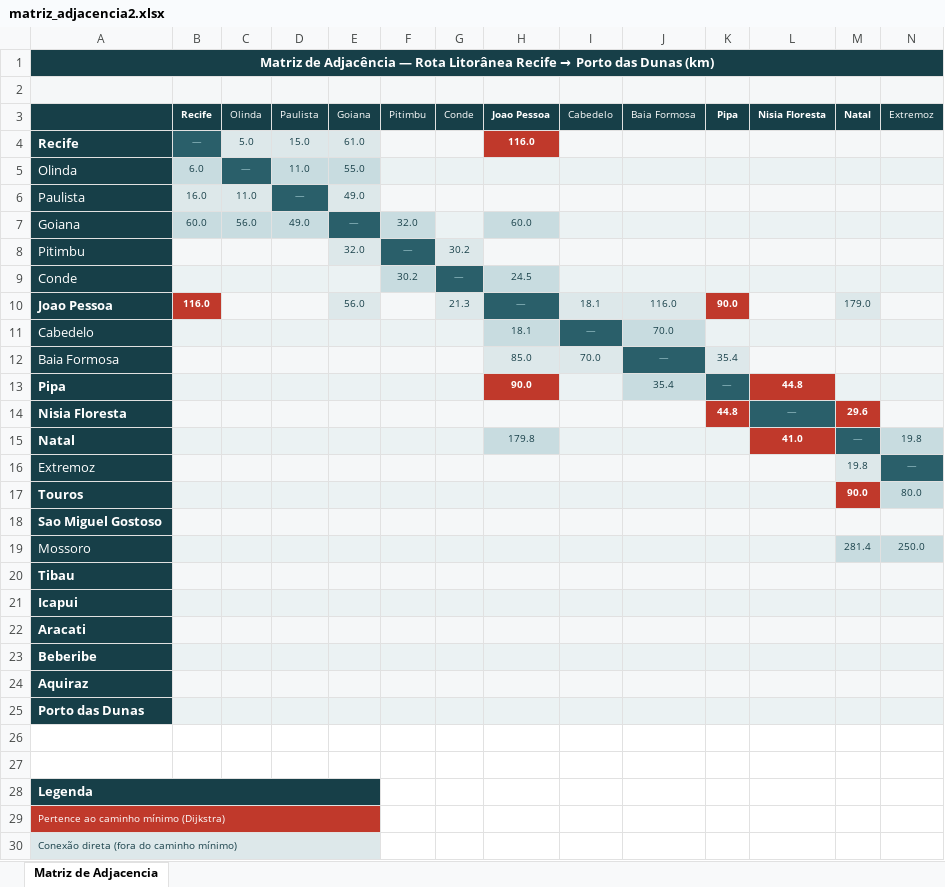
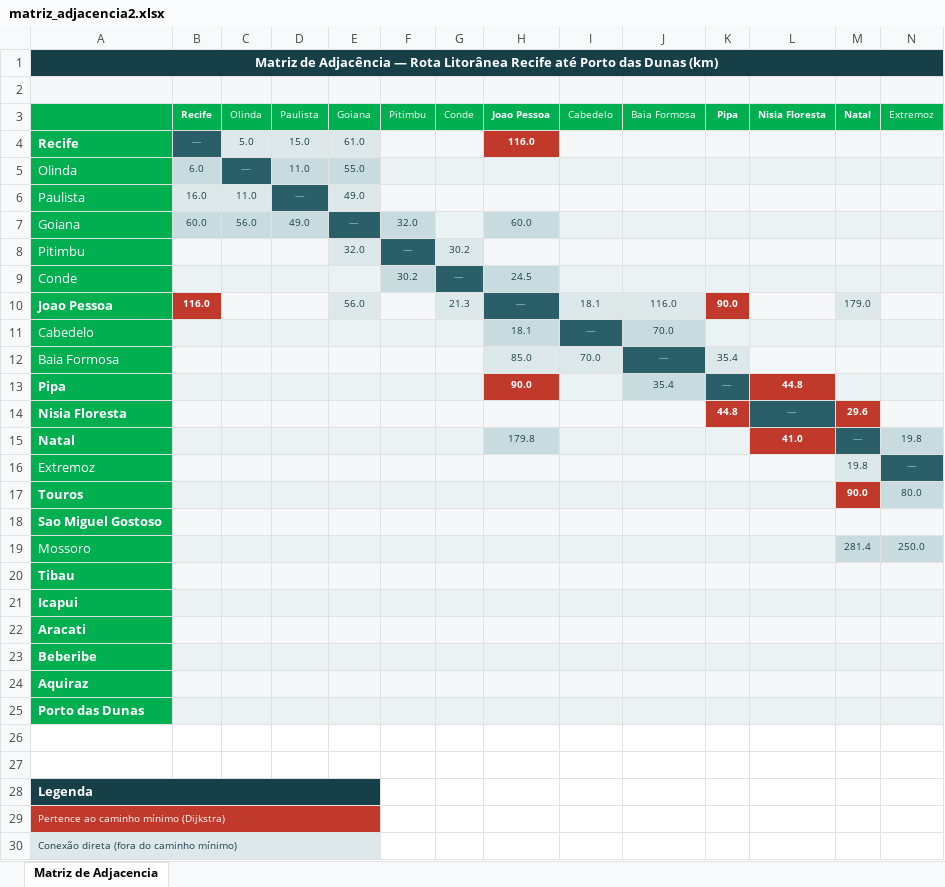
Before and after one commit to davigledson/graph_studies, an Excel workbook: trabalho_2/matriz_adjacencia2.xlsx, sheet Matriz de Adjacencia, drawn as a sheet; only a part is shown; values as stored, in another font and other column widths than the file's, no borders; the diff covers the shown part only; the diff names each change by its address in the sheet, - before the commit and + after, or states it on an @@ line.

```diff
--- a/trabalho_2/matriz_adjacencia2.xlsx (sheet Matriz de Adjacencia)
+++ b/trabalho_2/matriz_adjacencia2.xlsx (sheet Matriz de Adjacencia)
@@ A1: …Litorânea Recife → Porto das… → …Litorânea Recife até Porto das… @@
-A3:N3 fill: #173F48
+A3:N3 fill: #00B050
-A4:A25 fill: #173F48
+A4:A25 fill: #00B050
```
Also changed, not shown: cell formats elsewhere in this sheet, 1 other file.
